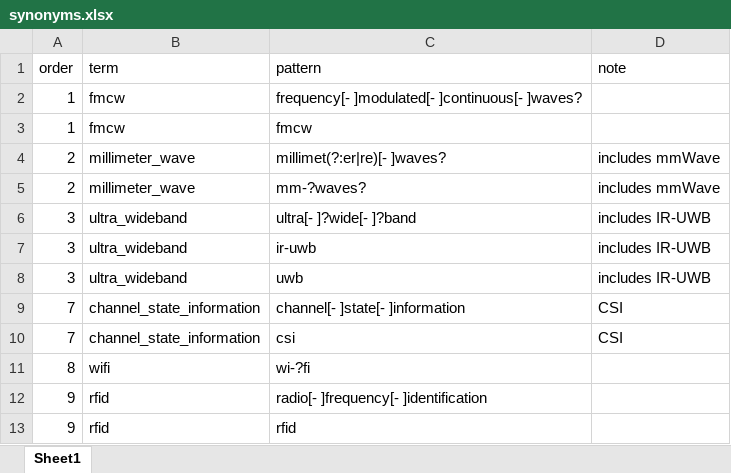
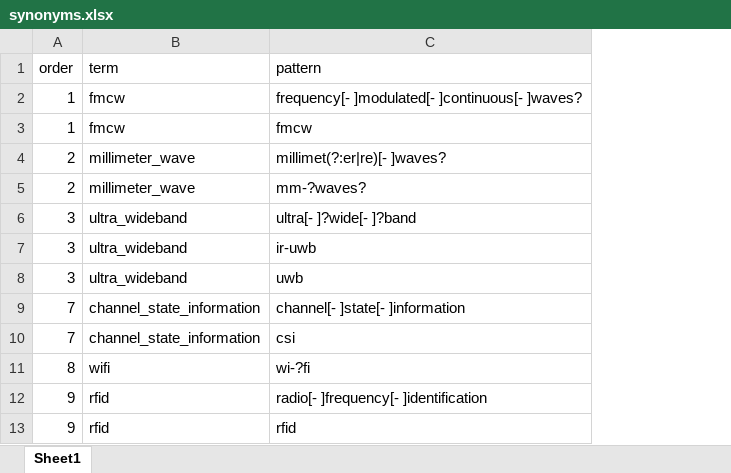
Before and after one commit to giranlee/contactless-sensing, an Excel workbook: synonyms.xlsx, sheet Sheet1, drawn as a sheet; only a part is shown; values as stored, in another font and other column widths than the file's, no borders; the diff names each change by its address in the sheet, - before the commit and + after, or states it on an @@ line.

```diff
--- a/synonyms.xlsx (sheet Sheet1)
+++ b/synonyms.xlsx (sheet Sheet1)
-column D (note), rows 4-10: includes mmWave | includes mmWave | includes IR-UWB | includes IR-UWB | includes IR-UWB | CSI | CSI
```
Also changed, not shown: special_words.xlsx.
